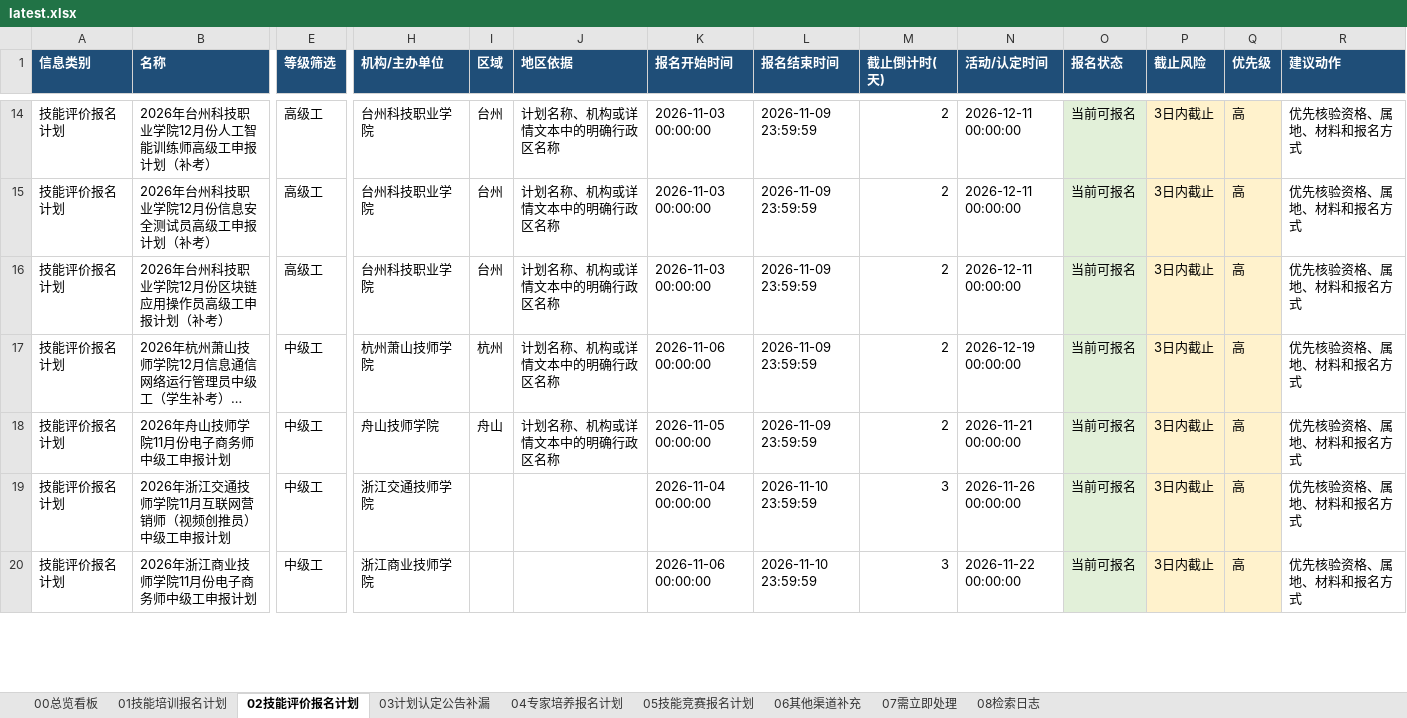
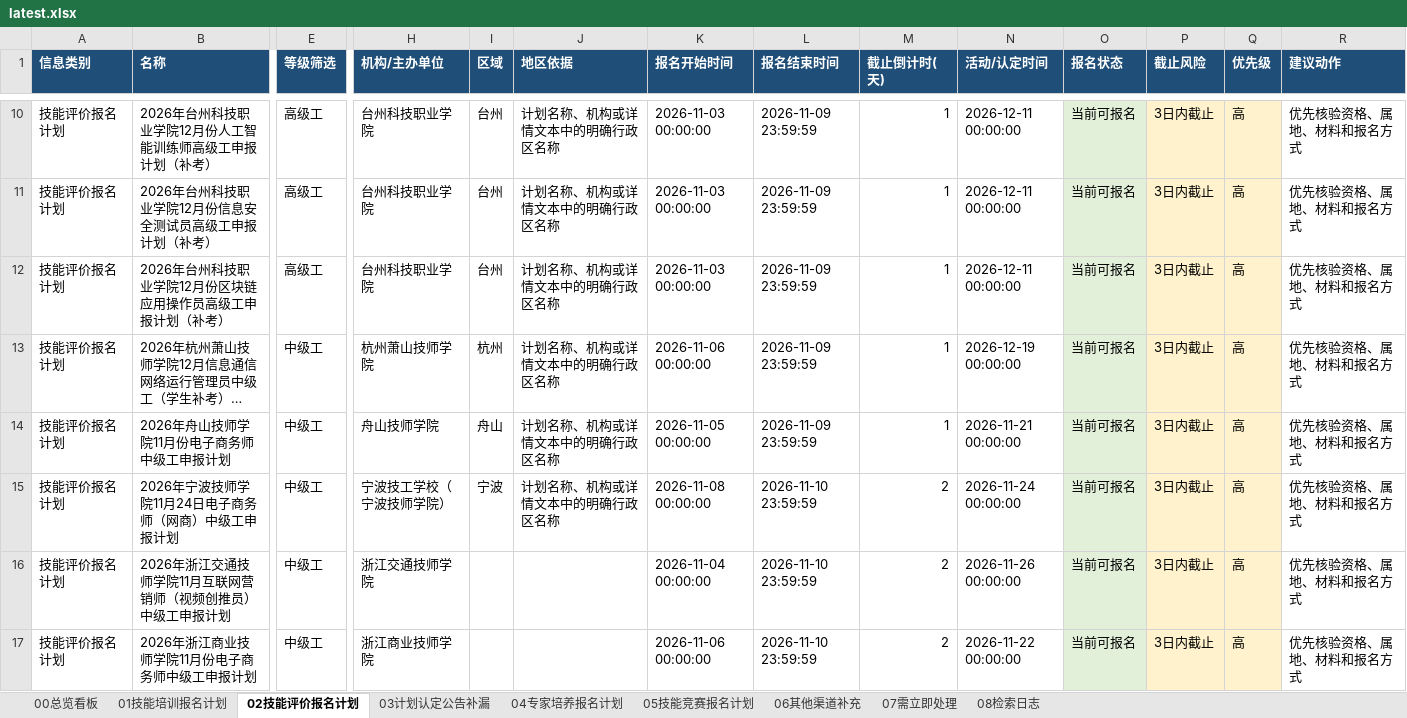
Before and after one commit to Juesann/zhejiang-skill-daily, an Excel workbook: latest.xlsx, sheet 02技能评价报名计划, drawn as a sheet; only a part is shown, gaps mark what is left out; long unchanged cells end in …; values as stored, in another font and other column widths than the file's, no borders; addresses are those after the commit; rows hold the shown columns only; the diff covers the shown part only; the diff names each change by its address in the sheet, - before the commit and + after, or states it on an @@ line.

```diff
--- a/latest.xlsx (sheet 02技能评价报名计划)
+++ b/latest.xlsx (sheet 02技能评价报名计划)
-M10:M14 (截止倒计时(天)): 2
+M10:M14 (截止倒计时(天)): 1
+row 15: 技能评价报名计划 | 2026年宁波技师学院11月24日电子商务师（网商）中级工申报计划 | 中级工 | 宁波技工学校（宁波技师学院） | 宁波 | 计划名称、机构或详情文本中的明确行政区名称 | 2026-11-08 00:00:00 | 2026-11-10 23:59:59 | 2 | 2026-11-24 00:00:00 | 当前可报名 | 3日内截止 | 高 | 优先核验资格、属地、材料和报名方式
-M16:M17 (截止倒计时(天)): 3
+M16:M17 (截止倒计时(天)): 2
```
Also changed, not shown: 16 added rows, 25 removed rows, 133 edited cells and cell formats elsewhere in this sheet, sheet 07需立即处理, sheet 01技能培训报名计划, sheet 08检索日志, sheet 05技能竞赛报名计划, sheet 00总览看板, 3 other files.
